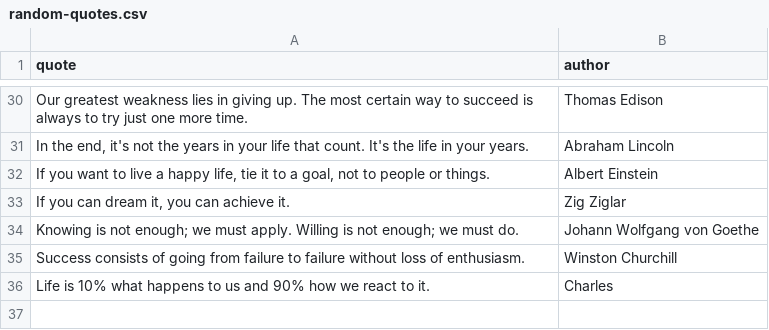
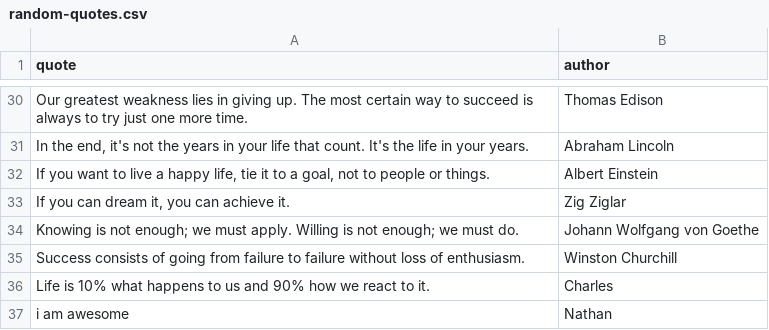
Before and after one commit to sjerry120/random-quotes.csv, a CSV file: random-quotes.csv, drawn as a sheet; only a part is shown, gaps mark what is left out.

```diff
--- a/random-quotes.csv
+++ b/random-quotes.csv
@@ -36 +36,2 @@ quote,author
 "Life is 10% what happens to us and 90% how we react to it.",Charles
+i am awesome,Nathan
```
Also changed, not shown: 1 other file.
